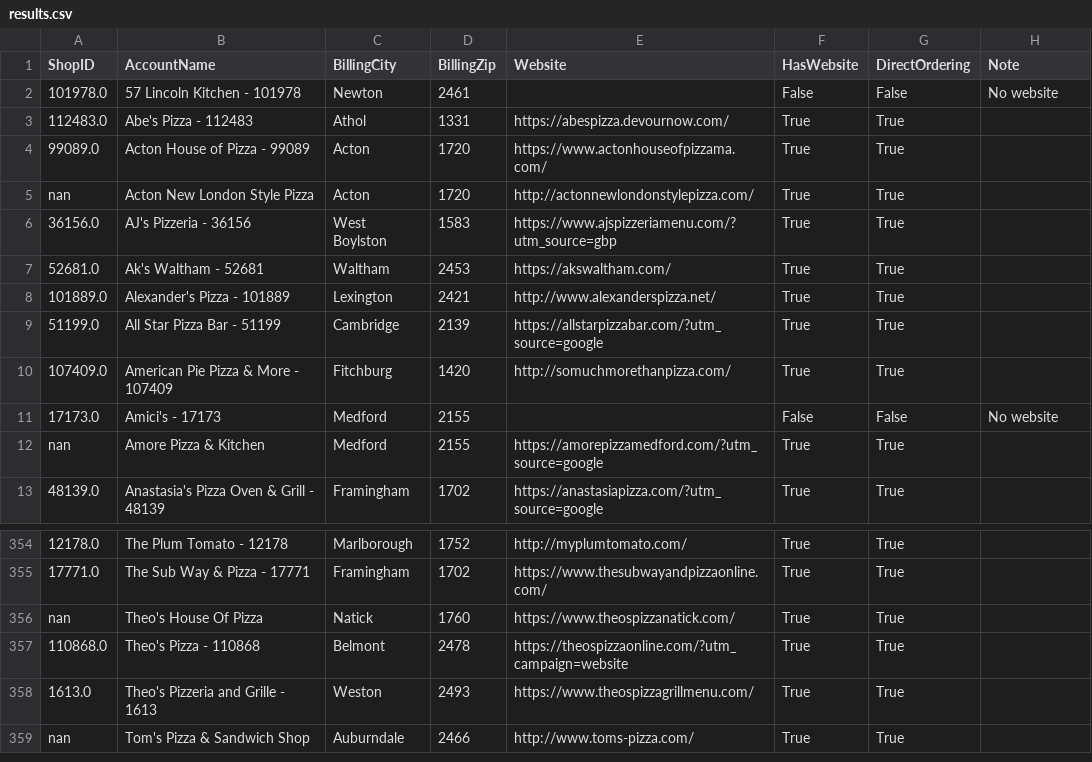
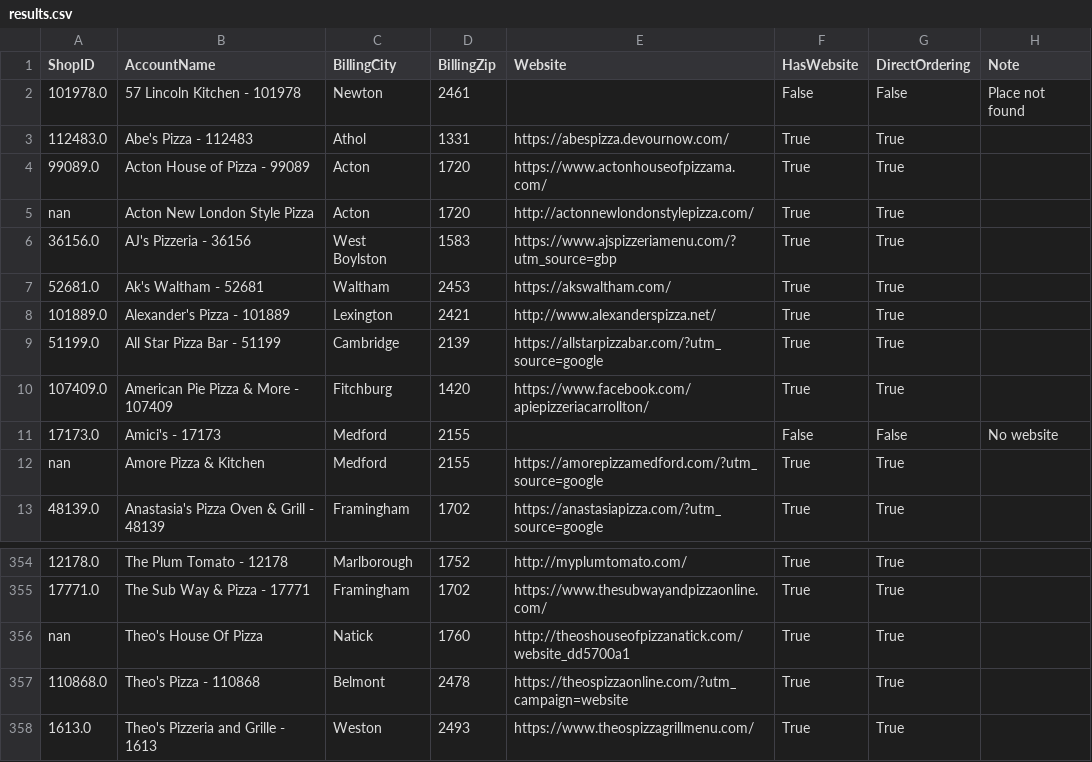
Before and after one commit to mkyoung23/pizza-shop-analysis, a CSV file: results.csv, drawn as a sheet; only a part is shown, gaps mark what is left out; the shorter side is filled out with more unchanged rows; the diff names each change by its address in the sheet, - before the commit and + after, or states it on an @@ line.

```diff
--- a/results.csv
+++ b/results.csv
-H2 (Note): No website
+H2 (Note): Place not found
-E10 (Website): http://somuchmorethanpizza.com/
+E10 (Website): https://www.facebook.com/apiepizzeriacarrollton/
-E356 (Website): https://www.theospizzanatick.com/
+E356 (Website): http://theoshouseofpizzanatick.com/website_dd5700a1
```
